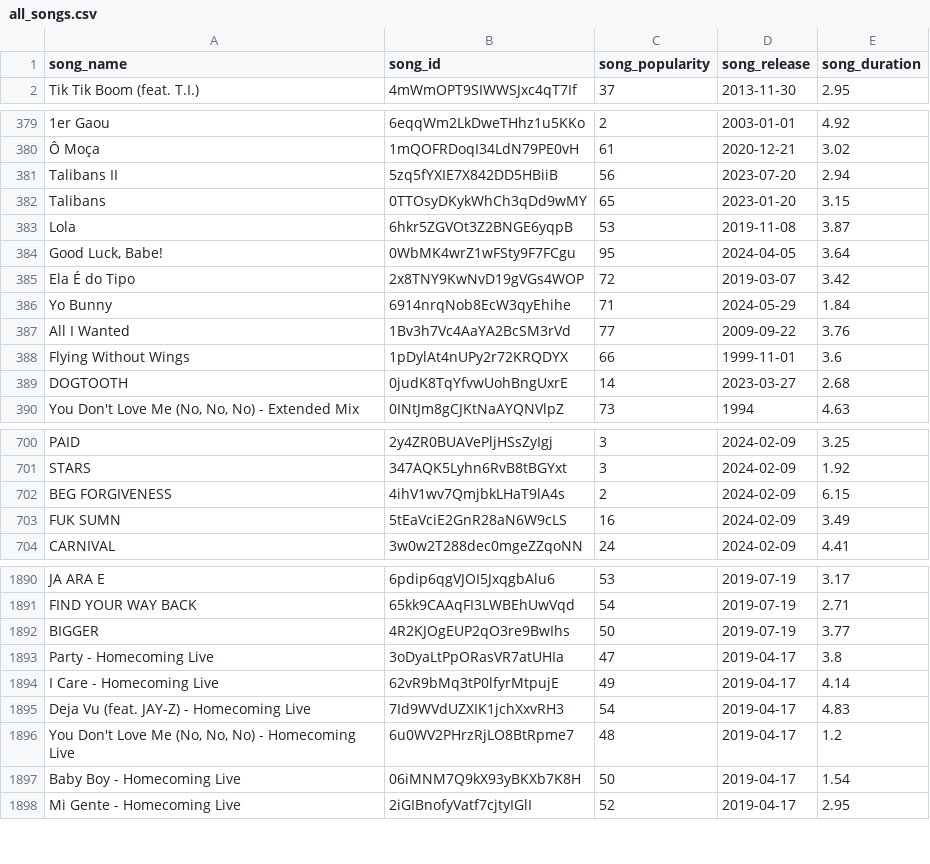
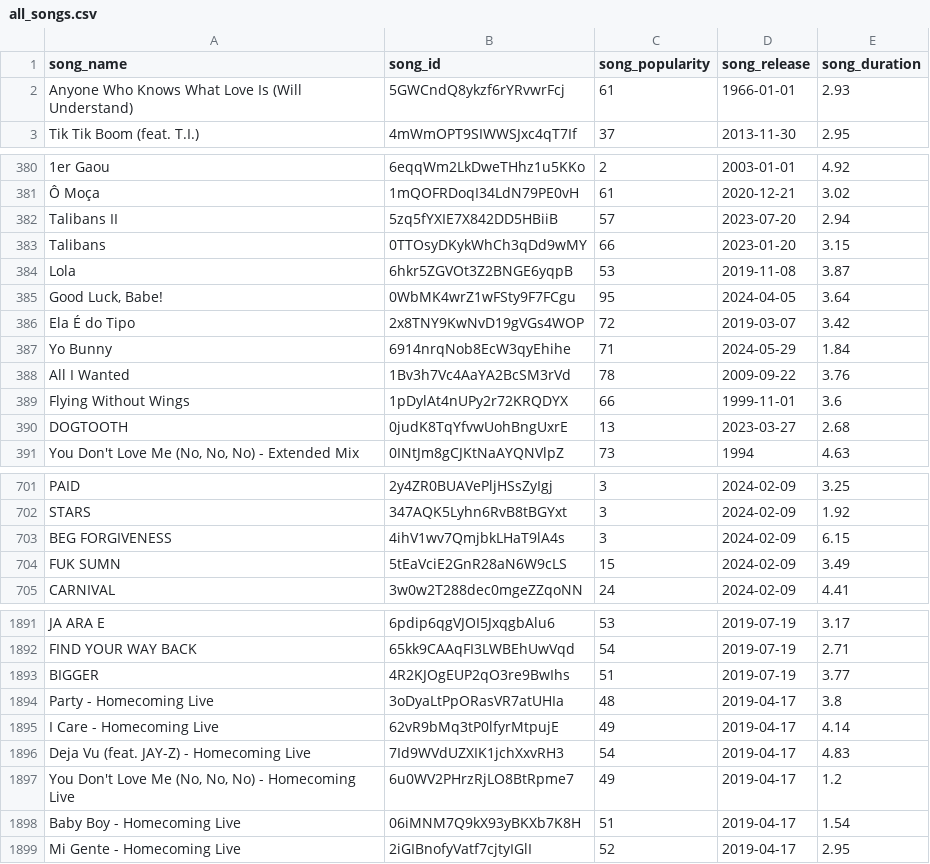
Before and after one commit to okekejus/personal_spotify_tracking, a CSV file: song_list/all_songs.csv, drawn as a sheet; only a part is shown, gaps mark what is left out; addresses are those after the commit; the diff covers the shown part only; the diff names each change by its address in the sheet, - before the commit and + after, or states it on an @@ line.

Commit message:
Song list as of 2025-04-20

```diff
--- a/song_list/all_songs.csv
+++ b/song_list/all_songs.csv
+row 2: Anyone Who Knows What Love Is (Will Understand) | 5GWCndQ8ykzf6rYRvwrFcj | 61 | 1966-01-01 | 2.93
-C382 (song_popularity): 56
+C382 (song_popularity): 57
-C383 (song_popularity): 65
+C383 (song_popularity): 66
-C388 (song_popularity): 77
+C388 (song_popularity): 78
-C390 (song_popularity): 14
+C390 (song_popularity): 13
-C703 (song_popularity): 2
+C703 (song_popularity): 3
-C704 (song_popularity): 16
+C704 (song_popularity): 15
-C1893 (song_popularity): 50
+C1893 (song_popularity): 51
-C1894 (song_popularity): 47
+C1894 (song_popularity): 48
-C1897 (song_popularity): 48
+C1897 (song_popularity): 49
-C1898 (song_popularity): 50
+C1898 (song_popularity): 51
```
Also changed, not shown: 138 edited cells elsewhere in this file.
